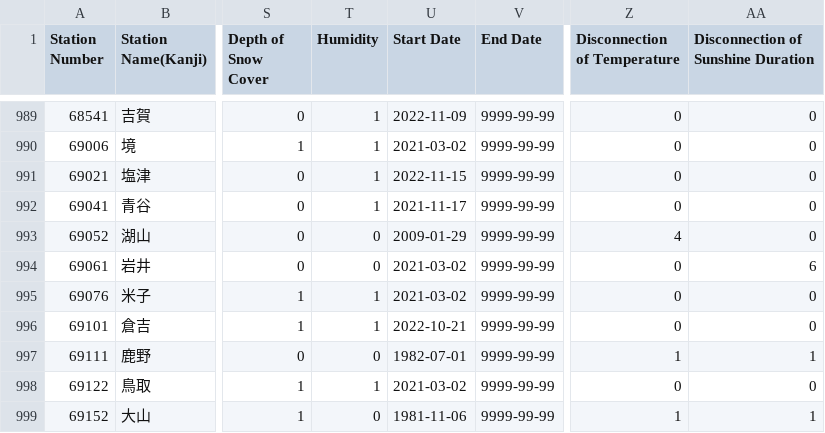
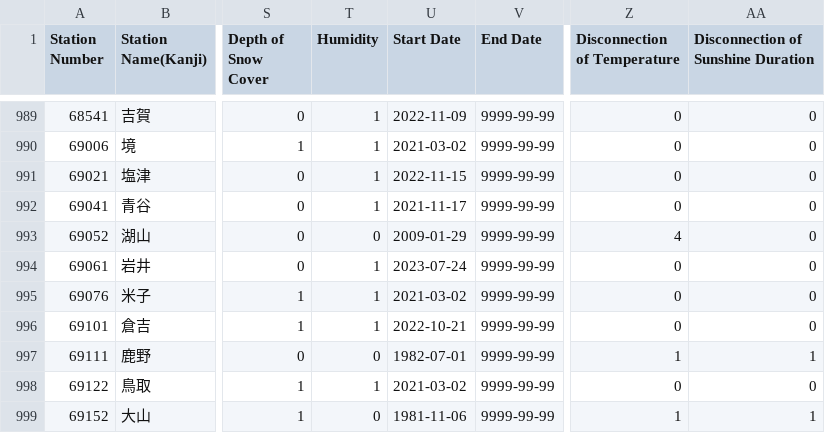
Before and after one commit to code4fukui/jma_station, a CSV file: jma_station_active.csv, drawn as a sheet; only a part is shown, gaps mark what is left out; the diff names each change by its address in the sheet, - before the commit and + after, or states it on an @@ line.

```diff
--- a/jma_station_active.csv
+++ b/jma_station_active.csv
-T994 (Humidity): 0
+T994 (Humidity): 1
-U994 (Start Date): 2021-03-02
+U994 (Start Date): 2023-07-24
-AA994: 6
+AA994: 0
```
Also changed, not shown: jma_station.csv, 4 other files.
